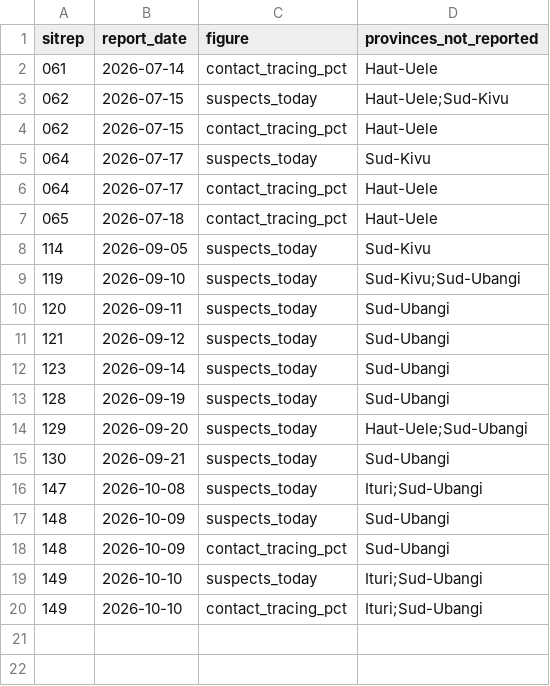
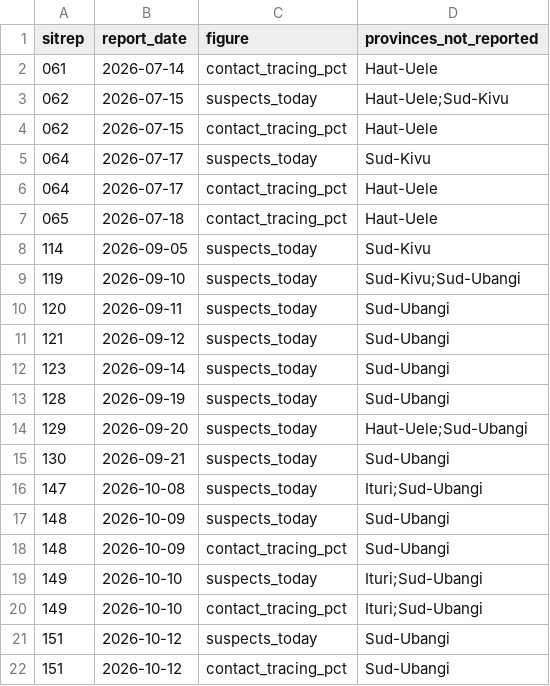
Before and after one commit to CodeForAfrica/drc-ebola-tracker, a CSV file: data/not_reported_provinces.csv, drawn as a sheet.

```diff
--- a/data/not_reported_provinces.csv
+++ b/data/not_reported_provinces.csv
@@ -20 +20,3 @@ sitrep,report_date,figure,provinces_not_reported
 149,2026-10-10,contact_tracing_pct,Ituri;Sud-Ubangi
+151,2026-10-12,suspects_today,Sud-Ubangi
+151,2026-10-12,contact_tracing_pct,Sud-Ubangi
```
Also changed, not shown: data/national_timeseries.csv, data/zones_timeseries_full.csv, 8 other files.
